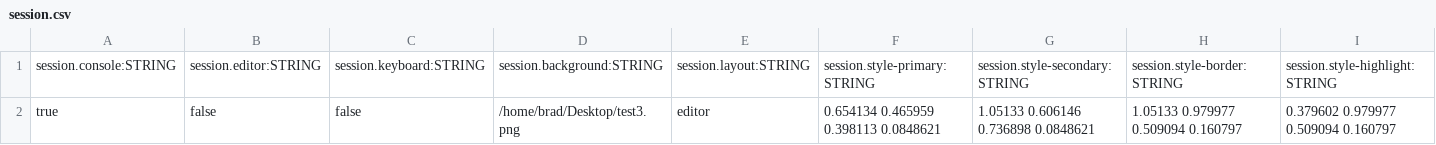
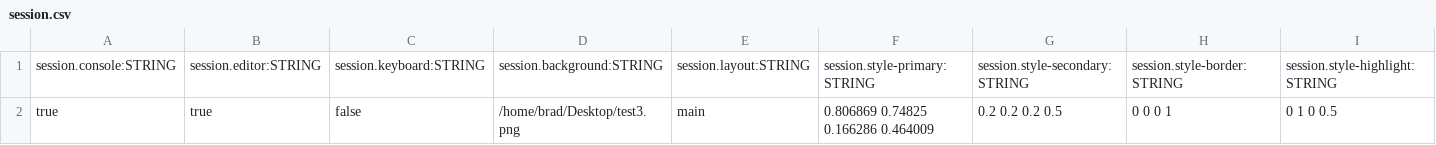
Before and after one commit to BradfordMedeiros/afterworld, a CSV file: data/session.csv, drawn as a sheet.

```diff
--- a/data/session.csv
+++ b/data/session.csv
@@ -1,2 +1,2 @@
 session.console:STRING,session.editor:STRING,session.keyboard:STRING,session.background:STRING,session.layout:STRING,session.style-primary:STRING,session.style-secondary:STRING,session.style-border:STRING,session.style-highlight:STRING
-true,false,false,/home/brad/Desktop/test3.png,editor,0.654134 0.465959 0.398113 0.0848621,1.05133 0.606146 0.736898 0.0848621,1.05133 0.979977 0.509094 0.160797,0.379602 0.979977 0.509094 0.160797
+true,true,false,/home/brad/Desktop/test3.png,main,0.806869 0.74825 0.166286 0.464009,0.2 0.2 0.2 0.5,0 0 0 1,0 1 0 0.5
```
Also changed, not shown: data/guns.csv, data/history.csv, 2 other files.
